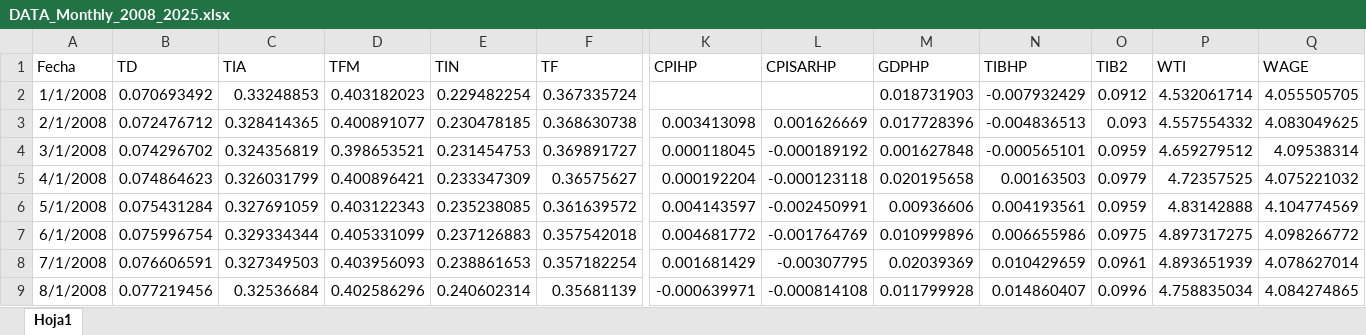
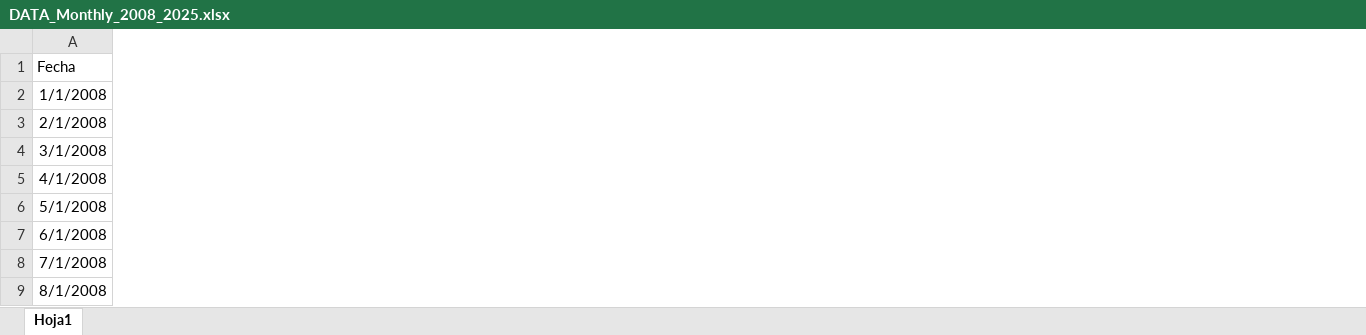
Before and after one commit to oscarjaulin/Monetary-Policy-Shocks-and-Central-bank-information-in-Colombia, an Excel workbook: IVBVAR/Input/DATA_Monthly_2008_2025.xlsx, sheet Hoja1, drawn as a sheet; only a part is shown, gaps mark what is left out; values as stored, in another font and other column widths than the file's, no borders; the diff covers the shown part only; the diff names each change by its address in the sheet, - before the commit and + after, or states it on an @@ line.

Commit message:
Data for estimation using the toolbox of Ferroni

```diff
--- a/IVBVAR/Input/DATA_Monthly_2008_2025.xlsx (sheet Hoja1)
+++ b/IVBVAR/Input/DATA_Monthly_2008_2025.xlsx (sheet Hoja1)
-column B (TD), rows 2-9: 0.070693492 | 0.072476712 | 0.074296702 | 0.074864623 | 0.075431284 | 0.075996754 | 0.076606591 | 0.077219456
-column C (TIA), rows 2-9: 0.33248853 | 0.328414365 | 0.324356819 | 0.326031799 | 0.327691059 | 0.329334344 | 0.327349503 | 0.32536684
-column D (TFM), rows 2-9: 0.403182023 | 0.400891077 | 0.398653521 | 0.400896421 | 0.403122343 | 0.405331099 | 0.403956093 | 0.402586296
-column E (TIN), rows 2-9: 0.229482254 | 0.230478185 | 0.231454753 | 0.233347309 | 0.235238085 | 0.237126883 | 0.238861653 | 0.240602314
-column F (TF), rows 2-9: 0.367335724 | 0.368630738 | 0.369891727 | 0.36575627 | 0.361639572 | 0.357542018 | 0.357182254 | 0.35681139
-column K (CPIHP), rows 3-9: 0.003413098 | 0.000118045 | 0.000192204 | 0.004143597 | 0.004681772 | 0.001681429 | -0.000639971
-column L (CPISARHP), rows 3-9: 0.001626669 | -0.000189192 | -0.000123118 | -0.002450991 | -0.001764769 | -0.00307795 | -0.000814108
-column M (GDPHP), rows 2-9: 0.018731903 | 0.017728396 | 0.001627848 | 0.020195658 | 0.00936606 | 0.010999896 | 0.02039369 | 0.011799928
-column N (TIBHP), rows 2-9: -0.007932429 | -0.004836513 | -0.000565101 | 0.00163503 | 0.004193561 | 0.006655986 | 0.010429659 | 0.014860407
-column O (TIB2), rows 2-9: 0.0912 | 0.093 | 0.0959 | 0.0979 | 0.0959 | 0.0975 | 0.0961 | 0.0996
-column P (WTI), rows 2-9: 4.532061714 | 4.557554332 | 4.659279512 | 4.72357525 | 4.83142888 | 4.897317275 | 4.893651939 | 4.758835034
-column Q (WAGE), rows 2-9: 4.055505705 | 4.083049625 | 4.09538314 | 4.075221032 | 4.104774569 | 4.098266772 | 4.078627014 | 4.084274865
```
Also changed, not shown: 7 removed columns elsewhere in this sheet, formulas that keep their value, 1 other file.
